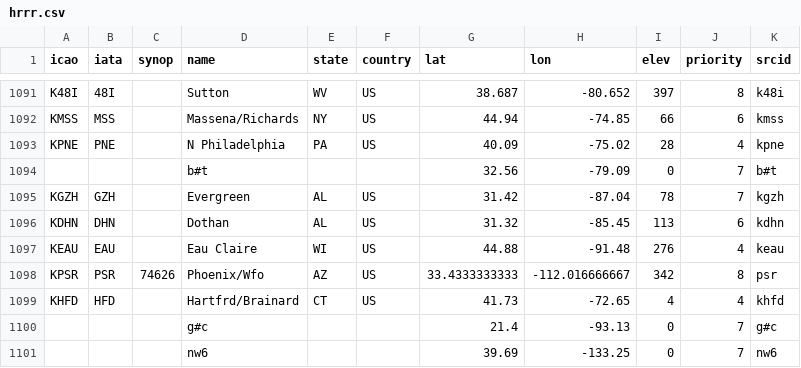
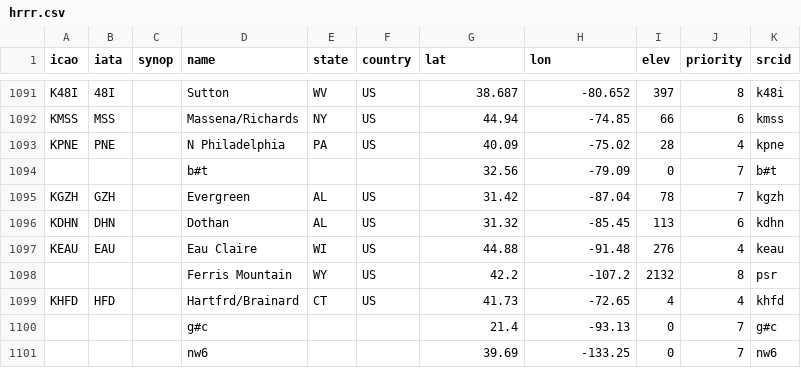
Before and after one commit to sharppy/SHARPpy, a CSV file: datasources/hrrr.csv, drawn as a sheet; only a part is shown, gaps mark what is left out; removed rows and columns are numbered as before the commit, all else as after; the diff names each change by its address in the sheet, - before the commit and + after, or states it on an @@ line.

```diff
--- a/datasources/hrrr.csv
+++ b/datasources/hrrr.csv
-row 1098: KPSR | PSR | 74626 | Phoenix/Wfo | AZ | US | 33.4333333333 | -112.016666667 | 342 | 8 | psr
+row 1098:  |  |  | Ferris Mountain | WY | US | 42.2 | -107.2 | 2132 | 8 | psr
```
Also changed, not shown: datasources/gfs.csv, datasources/rap.csv, 33 other files.
